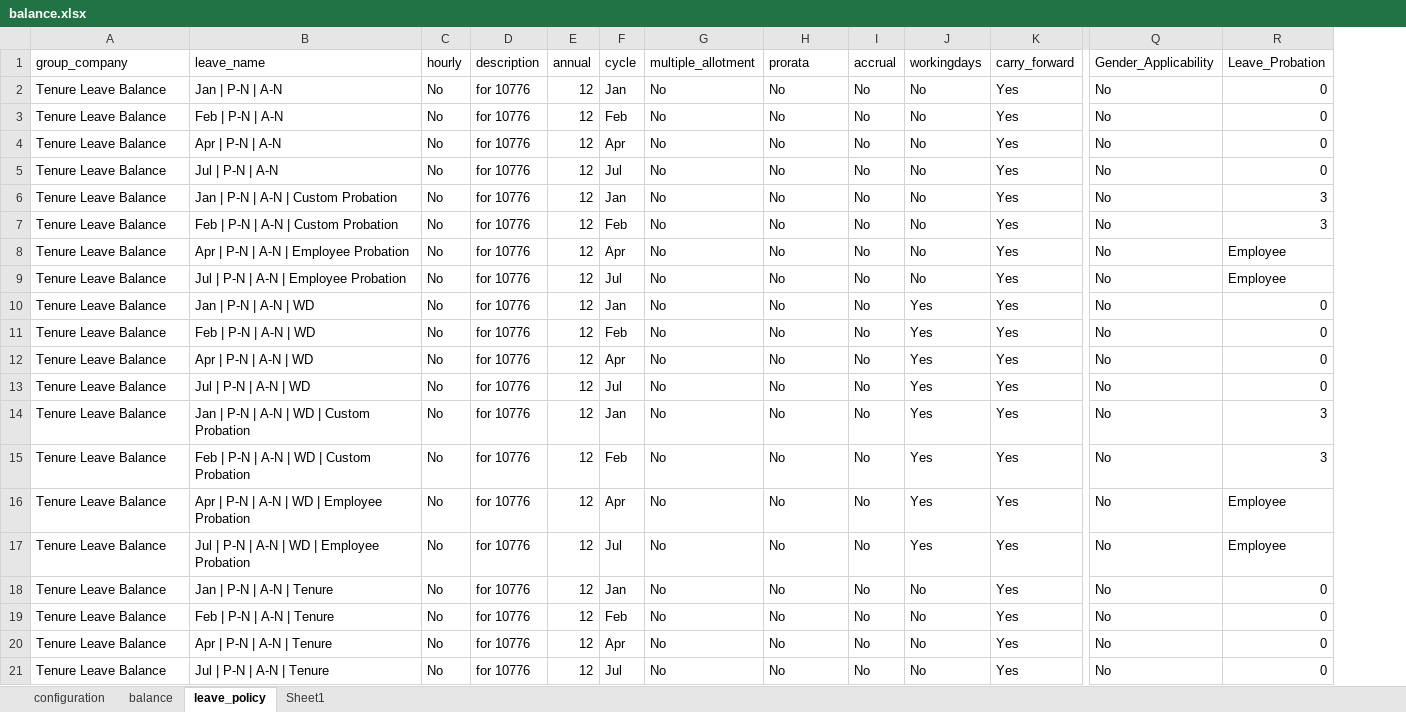
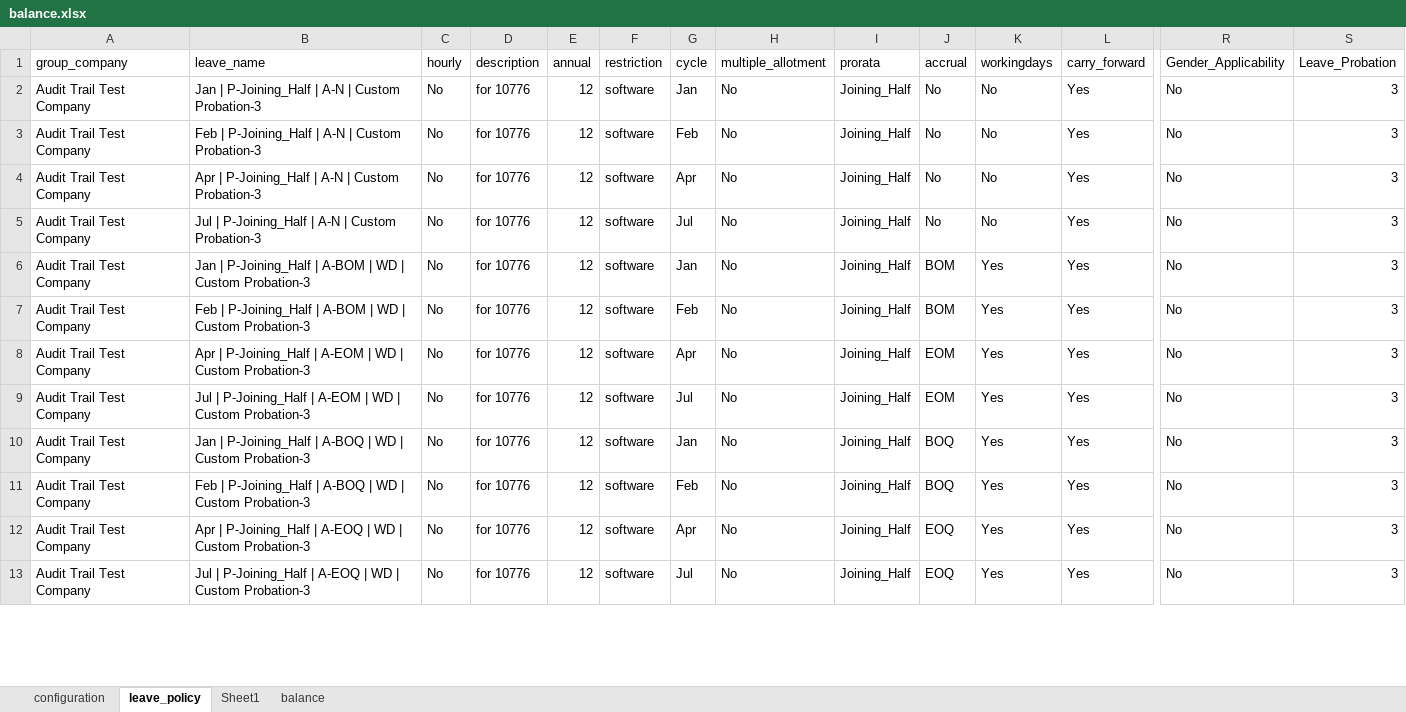
Before and after one commit to ShameerPA/LeaveBalance, an Excel workbook: balance.xlsx, sheet leave_policy, drawn as a sheet; only a part is shown, gaps mark what is left out; values as stored, in another font and other column widths than the file's, no borders; removed rows and columns are numbered as before the commit, all else as after; rows hold the shown columns only; the diff covers the shown part only; the diff names each change by its address in the sheet, - before the commit and + after, or states it on an @@ line.

```diff
--- a/balance.xlsx (sheet leave_policy)
+++ b/balance.xlsx (sheet leave_policy)
@@ sheet tab order changed: configuration | leave_policy | Sheet1 | balance @@
+column F (restriction), rows 2-13: all software
-row 2: Tenure Leave Balance | Jan | P-N | A-N | No | for 10776 | 12 | Jan | No | No | No | No | Yes | No | 0
-row 3: Tenure Leave Balance | Feb | P-N | A-N | No | for 10776 | 12 | Feb | No | No | No | No | Yes | No | 0
-row 4: Tenure Leave Balance | Apr | P-N | A-N | No | for 10776 | 12 | Apr | No | No | No | No | Yes | No | 0
-row 5: Tenure Leave Balance | Jul | P-N | A-N | No | for 10776 | 12 | Jul | No | No | No | No | Yes | No | 0
-A2:A13 (group_company): Tenure Leave Balance
+A2:A13 (group_company): Audit Trail Test Company
-B2 (leave_name): Jan | P-N | A-N | Custom Probation
+B2 (leave_name): Jan | P-Joining_Half | A-N | Custom Probation-3
-I2:I13 (prorata): No
+I2:I13 (prorata): Joining_Half
-B3 (leave_name): Feb | P-N | A-N | Custom Probation
+B3 (leave_name): Feb | P-Joining_Half | A-N | Custom Probation-3
-B4 (leave_name): Apr | P-N | A-N | Employee Probation
+B4 (leave_name): Apr | P-Joining_Half | A-N | Custom Probation-3
-S4:S5 (Leave_Probation): Employee
+S4:S5 (Leave_Probation): 3
-B5 (leave_name): Jul | P-N | A-N | Employee Probation
+B5 (leave_name): Jul | P-Joining_Half | A-N | Custom Probation-3
-B6 (leave_name): Jan | P-N | A-N | WD
+B6 (leave_name): Jan | P-Joining_Half | A-BOM | WD | Custom Probation-3
-J6:J7 (accrual): No
+J6:J7 (accrual): BOM
-S6:S9 (Leave_Probation): 0
+S6:S9 (Leave_Probation): 3
-B7 (leave_name): Feb | P-N | A-N | WD
+B7 (leave_name): Feb | P-Joining_Half | A-BOM | WD | Custom Probation-3
-B8 (leave_name): Apr | P-N | A-N | WD
+B8 (leave_name): Apr | P-Joining_Half | A-EOM | WD | Custom Probation-3
-J8:J9 (accrual): No
+J8:J9 (accrual): EOM
-B9 (leave_name): Jul | P-N | A-N | WD
+B9 (leave_name): Jul | P-Joining_Half | A-EOM | WD | Custom Probation-3
-B10 (leave_name): Jan | P-N | A-N | WD | Custom Probation
+B10 (leave_name): Jan | P-Joining_Half | A-BOQ | WD | Custom Probation-3
-J10:J11 (accrual): No
+J10:J11 (accrual): BOQ
-B11 (leave_name): Feb | P-N | A-N | WD | Custom Probation
+B11 (leave_name): Feb | P-Joining_Half | A-BOQ | WD | Custom Probation-3
-B12 (leave_name): Apr | P-N | A-N | WD | Employee Probation
+B12 (leave_name): Apr | P-Joining_Half | A-EOQ | WD | Custom Probation-3
-J12:J13 (accrual): No
+J12:J13 (accrual): EOQ
-S12:S13 (Leave_Probation): Employee
+S12:S13 (Leave_Probation): 3
-B13 (leave_name): Jul | P-N | A-N | WD | Employee Probation
+B13 (leave_name): Jul | P-Joining_Half | A-EOQ | WD | Custom Probation-3
-row 18: Tenure Leave Balance | Jan | P-N | A-N | Tenure | No | for 10776 | 12 | Jan | No | No | No | No | Yes | No | 0
-row 19: Tenure Leave Balance | Feb | P-N | A-N | Tenure | No | for 10776 | 12 | Feb | No | No | No | No | Yes | No | 0
-row 20: Tenure Leave Balance | Apr | P-N | A-N | Tenure | No | for 10776 | 12 | Apr | No | No | No | No | Yes | No | 0
-row 21: Tenure Leave Balance | Jul | P-N | A-N | Tenure | No | for 10776 | 12 | Jul | No | No | No | No | Yes | No | 0
```
Also changed, not shown: 4 removed rows and 66 edited cells elsewhere in this sheet, sheet Sheet1, sheet configuration, 2 other files.
